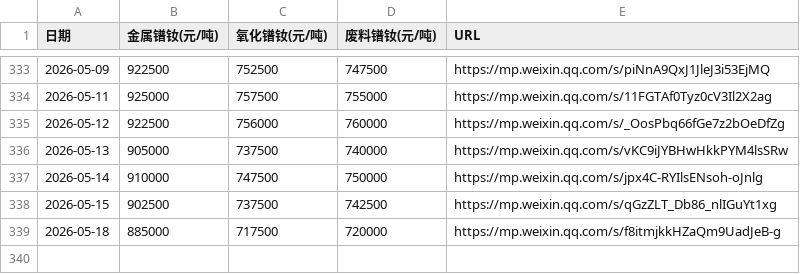
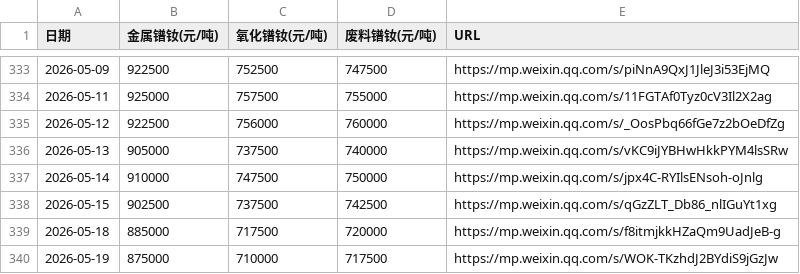
Before and after one commit to lingxizhi/prnd-price-site, a CSV file: src/data/prnd_prices_history.csv, drawn as a sheet; only a part is shown, gaps mark what is left out; the diff names each change by its address in the sheet, - before the commit and + after, or states it on an @@ line.

Commit message:
Auto-update prices for 2026-05-19 via cron

```diff
--- a/src/data/prnd_prices_history.csv
+++ b/src/data/prnd_prices_history.csv
+row 340: 2026-05-19 | 875000 | 710000 | 717500 | https://mp.weixin.qq.com/s/WOK-TKzhdJ2BYdiS9jGzJw
```
Also changed, not shown: 1 other file.
